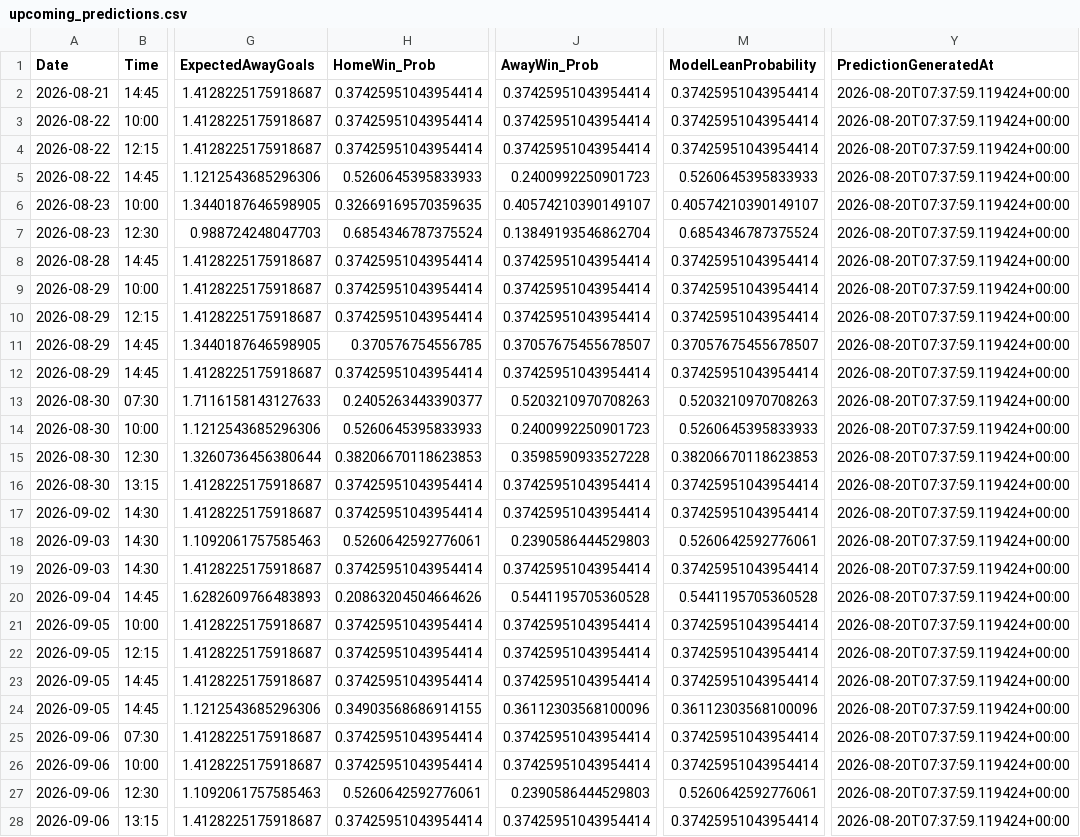
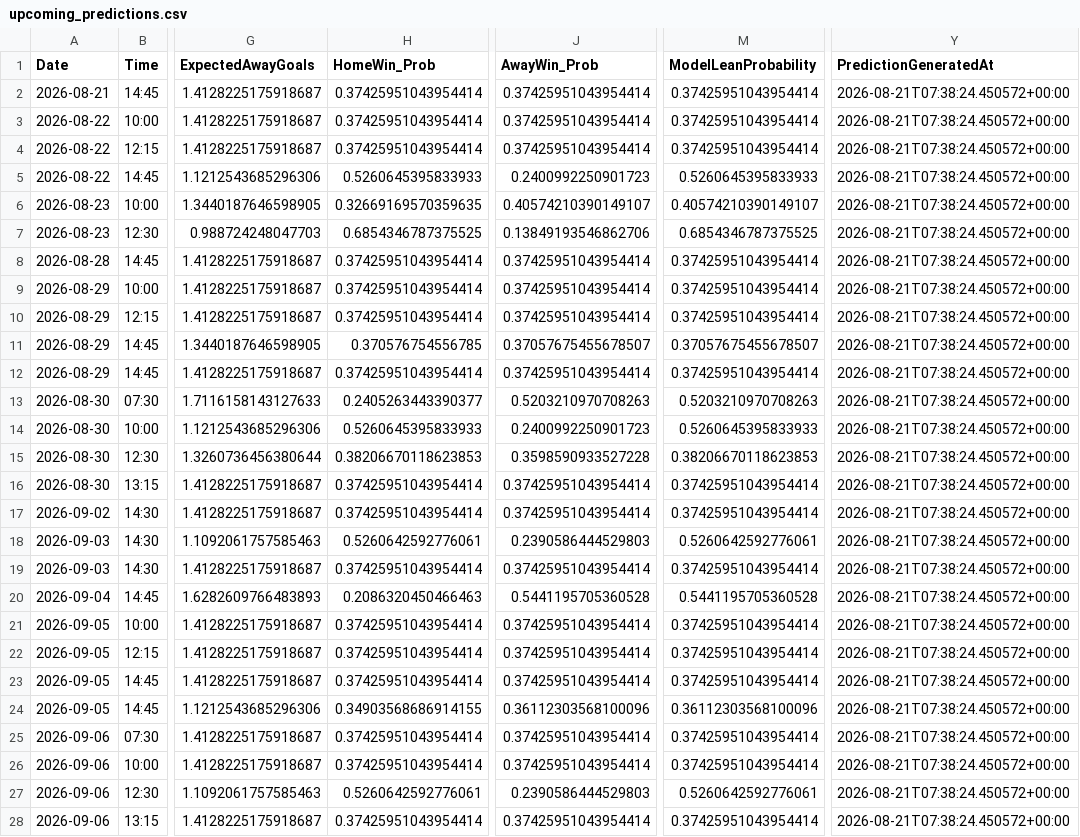
Before and after one commit to gmalbert/belgium-soccer, a CSV file: data_files/upcoming_predictions.csv, drawn as a sheet; only a part is shown, gaps mark what is left out; the diff covers the shown part only; the diff names each change by its address in the sheet, - before the commit and + after, or states it on an @@ line.

```diff
--- a/data_files/upcoming_predictions.csv
+++ b/data_files/upcoming_predictions.csv
-Y2:Y28 (PredictionGeneratedAt): 2026-08-20T07:37:59.119424+00:00
+Y2:Y28 (PredictionGeneratedAt): 2026-08-21T07:38:24.450572+00:00
-H7 (HomeWin_Prob): 0.6854346787375524
+H7 (HomeWin_Prob): 0.6854346787375525
-J7 (AwayWin_Prob): 0.13849193546862704
+J7 (AwayWin_Prob): 0.13849193546862706
-M7 (ModelLeanProbability): 0.6854346787375524
+M7 (ModelLeanProbability): 0.6854346787375525
-H20 (HomeWin_Prob): 0.20863204504664626
+H20 (HomeWin_Prob): 0.2086320450466463
```
Also changed, not shown: 30 edited cells elsewhere in this file, data_files/all_teams.csv, data_files/poisson_metrics_history.csv, 13 other files.
